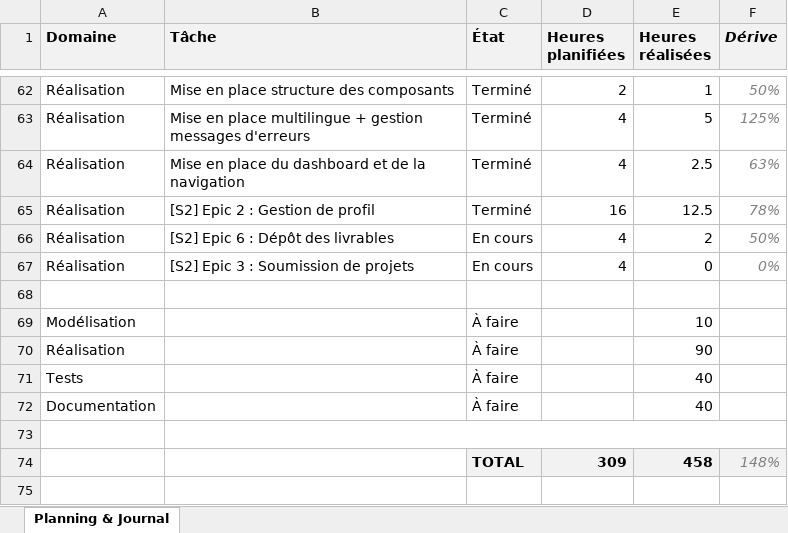
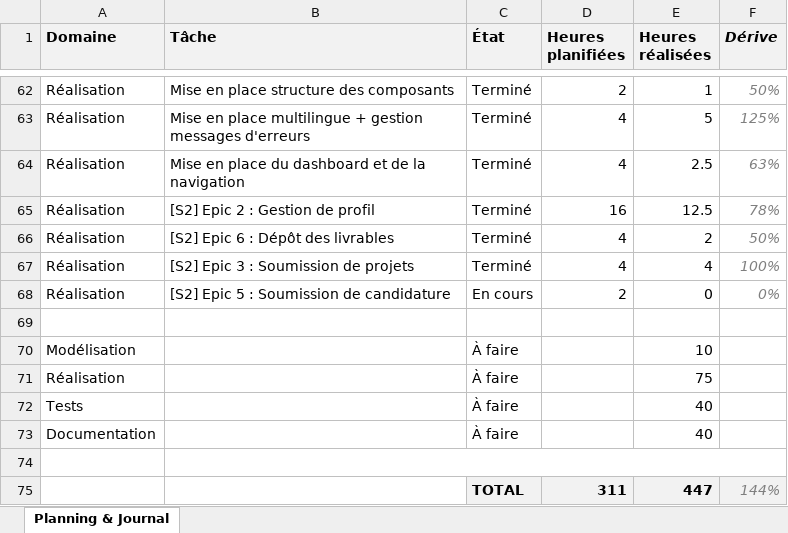
Before and after one commit to weevood/HEIG-MoonFish, an Excel workbook: 2.Documentation/Annexes/TB_Planning_Alt-Thibaud.xlsx, sheet Planning & Journal, drawn as a sheet; only a part is shown, gaps mark what is left out; values as stored, in another font and other column widths than the file's, no borders; conditional formats not drawn; removed rows and columns are numbered as before the commit, all else as after; the diff names each change by its address in the sheet, - before the commit and + after, or states it on an @@ line.

Commit message:
[S2] Epic 3 : Soumission de projets

```diff
--- a/2.Documentation/Annexes/TB_Planning_Alt-Thibaud.xlsx (sheet Planning & Journal)
+++ b/2.Documentation/Annexes/TB_Planning_Alt-Thibaud.xlsx (sheet Planning & Journal)
-C66:C67 (État): En cours
+C66:C67 (État): Terminé
-E67 (Heures réalisées): 0
+E67 (Heures réalisées): 4
-F67 (Dérive): 0%
+F67 (Dérive): 100%
+row 68: Réalisation | [S2] Epic 5 : Soumission de candidature | En cours | 2 | 0 | 0%
-E71 (Heures réalisées): 90
+E71 (Heures réalisées): 75
-row 74:  |  | TOTAL | 309 | 458 | 148%
+row 75:  |  | TOTAL | 311 | 447 | 144%
```
Also changed, not shown: 13 other files.
